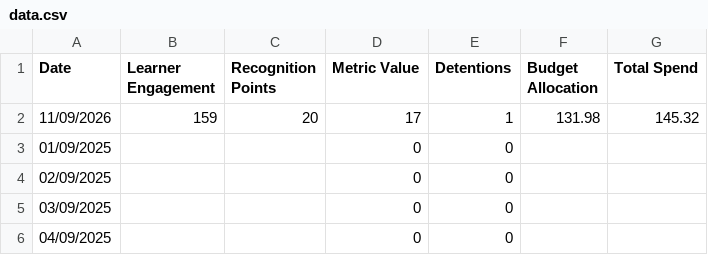
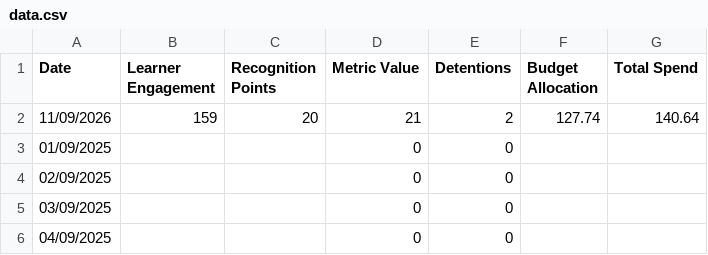
Before and after one commit to pjcf-byte/jamesdash, a CSV file: data.csv, drawn as a sheet; only a part is shown.

Commit message:
Update data.csv

```diff
--- a/data.csv
+++ b/data.csv
@@ -1,3 +1,3 @@
 Date,Learner Engagement,Recognition Points,Metric Value,Detentions,Budget Allocation,Total Spend
-11/09/2026,159,20,17,1,131.98,145.32
+11/09/2026,159,20,21,2,127.74,140.64
 01/09/2025,,,0,0,,
```
